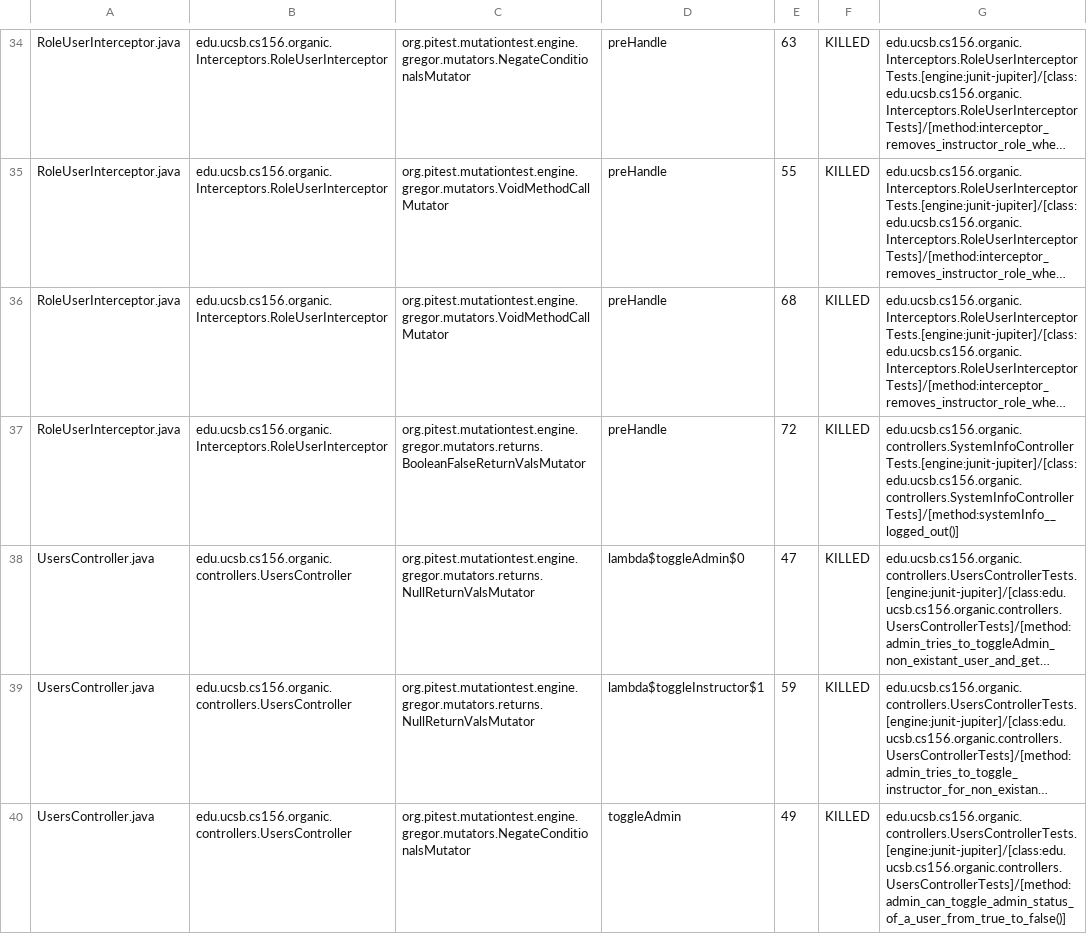
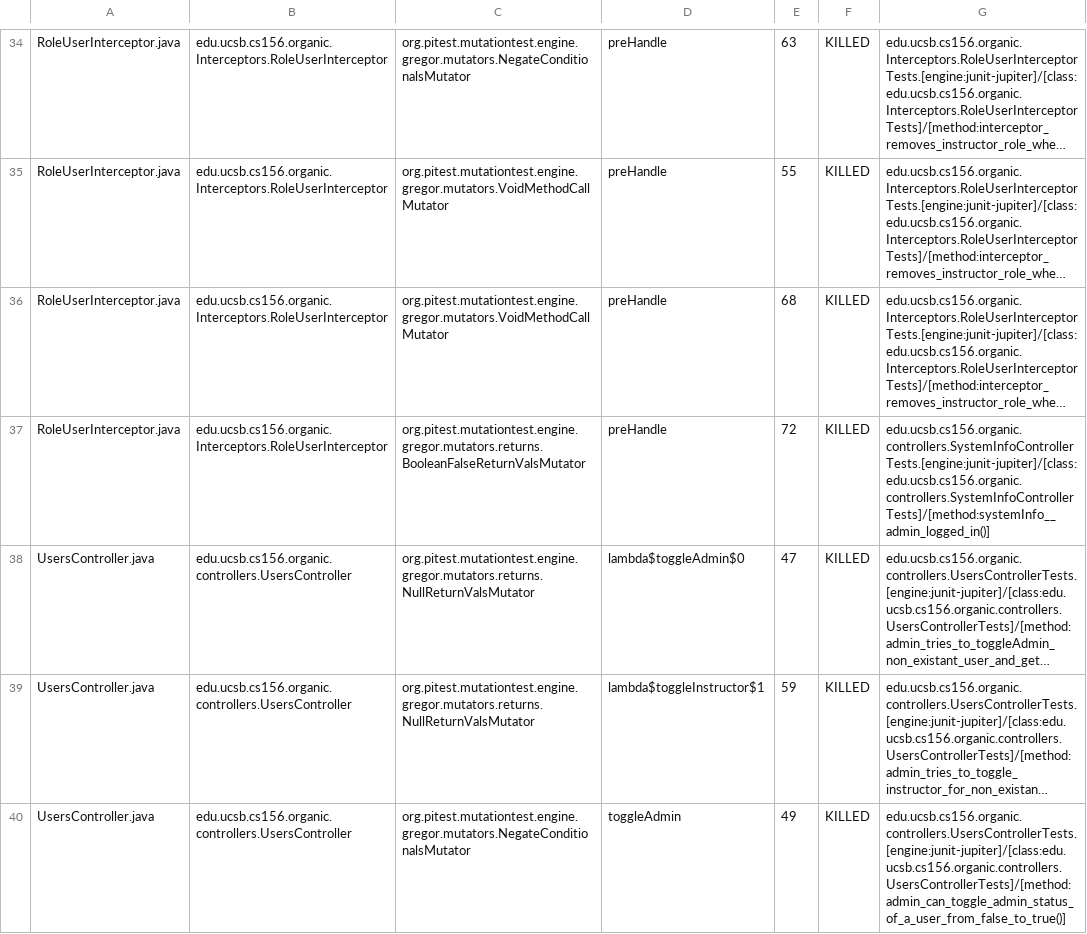
Before and after one commit to ucsb-cs156-f23/proj-organic-f23-6pm-2, a CSV file: prs/54/pitest/mutations.csv, drawn as a sheet; only a part is shown, gaps mark what is left out; long unchanged cells end in …; the diff covers the shown part only; the diff names each change by its address in the sheet, - before the commit and + after, or states it on an @@ line.

Commit message:
Deploying to gh-pages from @ ucsb-cs156-f23/proj-organic-f23-6pm-2@78dae5f218fb1e302d26e2bacfcb7f23722b722a 🚀

```diff
--- a/prs/54/pitest/mutations.csv
+++ b/prs/54/pitest/mutations.csv
-G37: edu.ucsb.cs156.organic.controllers.SystemInfoControllerTests.[engine:junit-jupiter]/[class:edu.ucsb.cs156.organic.controllers.SystemInfoControllerTests]/[method:systemInfo__logged_out()]
+G37: edu.ucsb.cs156.organic.controllers.SystemInfoControllerTests.[engine:junit-jupiter]/[class:edu.ucsb.cs156.organic.controllers.SystemInfoControllerTests]/[method:systemInfo__admin_logged_in()]
-G40: edu.ucsb.cs156.organic.controllers.UsersControllerTests.[engine:junit-jupiter]/[class:edu.ucsb.cs156.organic.controllers.UsersControllerTests]/[method:admin_can_toggle_admin_status_of_a_user_from_true_to_false()]
+G40: edu.ucsb.cs156.organic.controllers.UsersControllerTests.[engine:junit-jupiter]/[class:edu.ucsb.cs156.organic.controllers.UsersControllerTests]/[method:admin_can_toggle_admin_status_of_a_user_from_false_to_true()]
```
Also changed, not shown: 8 edited cells elsewhere in this file, 16 other files.
